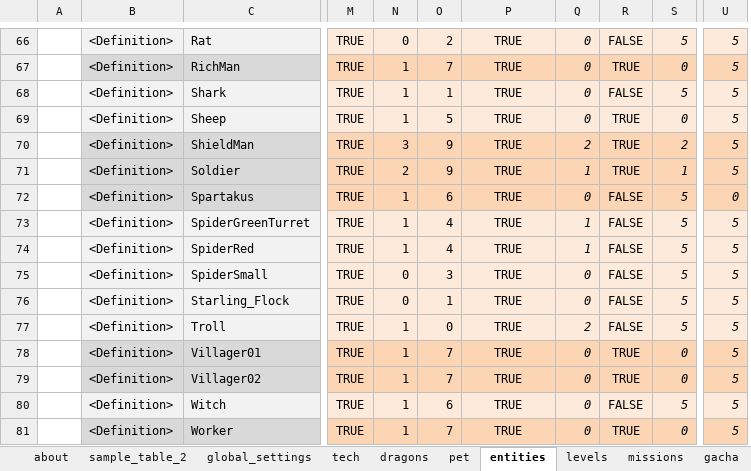
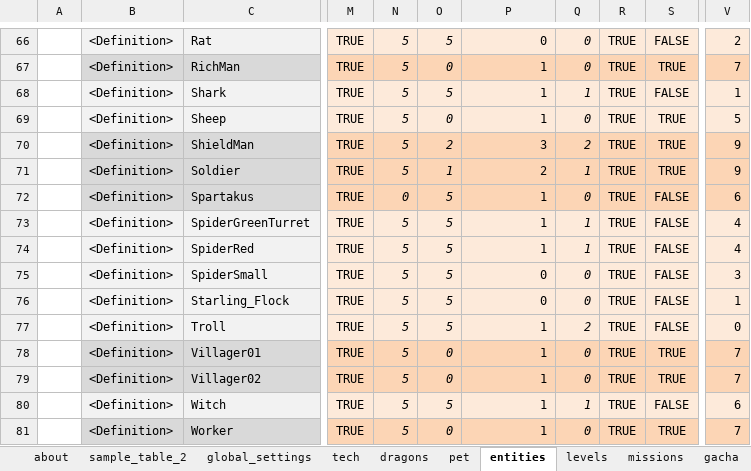
Before and after one commit to nam27062002/hello, an Excel workbook: Docs/Content/HungryDragonContent.xlsx, sheet entities, drawn as a sheet; only a part is shown, gaps mark what is left out; values as stored, in another font and other column widths than the file's, no borders; conditional formats and table styles not drawn; removed rows and columns are numbered as before the commit, all else as after; the diff covers the shown part only; the diff names each change by its address in the sheet, - before the commit and + after, or states it on an @@ line.

Commit message:
Content - Fix entities that weren't edible but were burnable
Former-commit-id: 4e8291ceed4084b8df6765c36acd089f5f3f3552

```diff
--- a/Docs/Content/HungryDragonContent.xlsx (sheet entities)
+++ b/Docs/Content/HungryDragonContent.xlsx (sheet entities)
+column R, rows 66-81: all TRUE
-column S, rows 66-81: 5 | 0 | 5 | 0 | 2 | 1 | 5 | 5 | 5 | 5 | 5 | 5 | 0 | 0 | 5 | 0
-column U, rows 66-81: 5 | 5 | 5 | 5 | 5 | 5 | 0 | 5 | 5 | 5 | 5 | 5 | 5 | 5 | 5 | 5
+column V, rows 66-81: 2 | 7 | 1 | 5 | 9 | 9 | 6 | 4 | 4 | 3 | 1 | 0 | 7 | 7 | 6 | 7
-N66:O81 italic: off
+N66:O81 italic: on
-N66: 0
+N66: 5
-O66: 2
+O66: 5
-P66:P81 alignment: center
+P66:P81 alignment: right
-P66: TRUE
+P66: 0
-N67:N69: 1
+N67:N69: 5
-O67: 7
+O67: 0
-P67:P69: TRUE
+P67:P69: 1
-O68: 1
+O68: 5
-Q68: 0
+Q68: 1
-O69: 5
+O69: 0
-N70: 3
+N70: 5
-O70: 9
+O70: 2
-P70: TRUE
+P70: 3
-N71: 2
+N71: 5
-O71: 9
+O71: 1
-P71: TRUE
+P71: 2
-N72: 1
+N72: 0
-O72: 6
+O72: 5
-P72:P74: TRUE
+P72:P74: 1
-N73:N74: 1
+N73:N74: 5
-O73:O74: 4
+O73:O74: 5
-N75:N76: 0
+N75:N76: 5
-O75: 3
+O75: 5
-P75:P76: TRUE
+P75:P76: 0
-O76: 1
+O76: 5
-N77:N81: 1
+N77:N81: 5
-O77: 0
+O77: 5
-P77:P81: TRUE
+P77:P81: 1
-O78:O79: 7
+O78:O79: 0
-O80: 6
+O80: 5
-Q80: 0
+Q80: 1
-O81: 7
+O81: 0
```
Also changed, not shown: 138 edited cells and cell formats elsewhere in this sheet, 2 other files.
